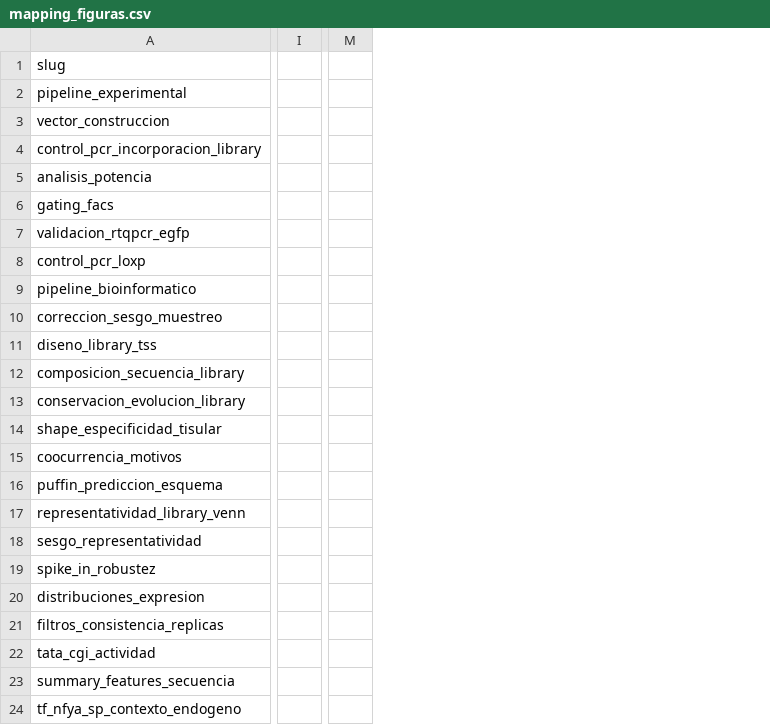
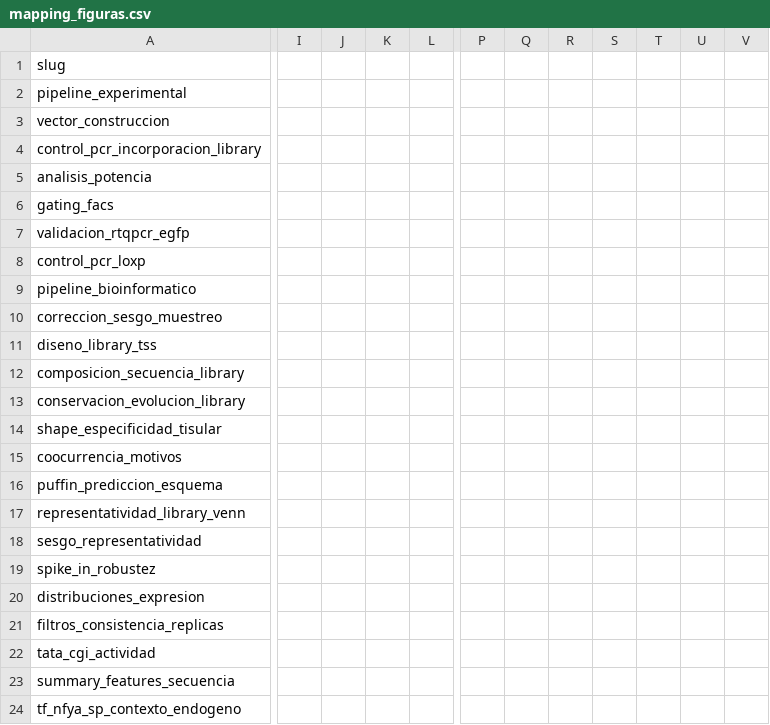
Before and after one commit to martin-iungman/TesisDoc, a CSV file: docs/mapping_figuras.csv, drawn as a sheet; only a part is shown, gaps mark what is left out; removed rows and columns are numbered as before the commit, all else as after; the diff covers the shown part only; the diff names each change by its address in the sheet, - before the commit and + after, or states it on an @@ line.

```diff
--- a/docs/mapping_figuras.csv
+++ b/docs/mapping_figuras.csv
-column I, empty
+column I, empty
+column J, empty
+column K, empty
+column L, empty
-column M, empty
+column P, empty
+column Q, empty
+column R, empty
+column S, empty
+column T, empty
+column U, empty
+column V, empty
```
Also changed, not shown: 5 added columns and 1 edited cell elsewhere in this file, 3 other files.
